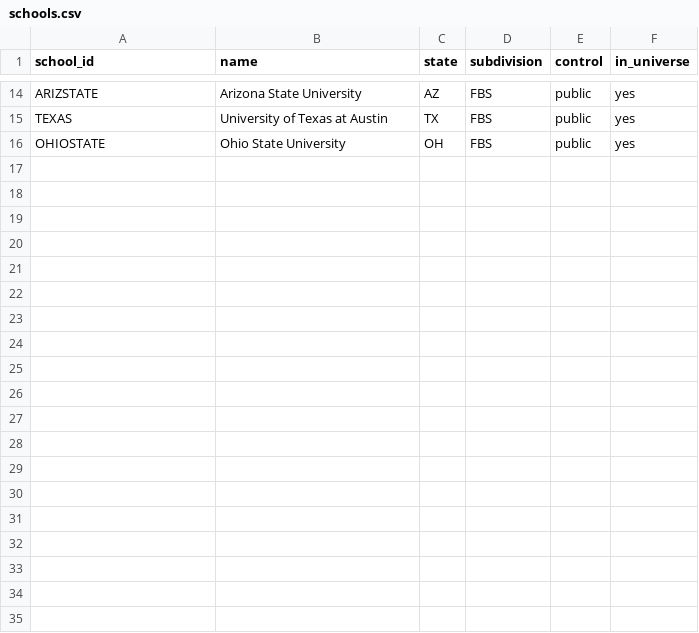
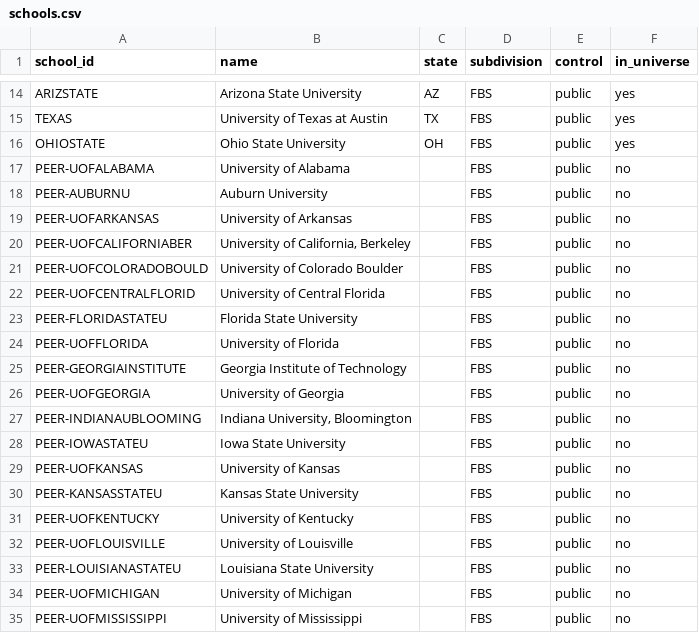
Before and after one commit to harrelltucker/anvara-college-dashboard, a CSV file: data/research/schools.csv, drawn as a sheet; only a part is shown, gaps mark what is left out; the diff covers the shown part only.

```diff
--- a/data/research/schools.csv
+++ b/data/research/schools.csv
@@ -16 +16,20 @@ TEXAS,University of Texas at Austin,TX,FBS,public,yes
 OHIOSTATE,Ohio State University,OH,FBS,public,yes
+PEER-UOFALABAMA,University of Alabama,,FBS,public,no
+PEER-AUBURNU,Auburn University,,FBS,public,no
+PEER-UOFARKANSAS,University of Arkansas,,FBS,public,no
+PEER-UOFCALIFORNIABER,"University of California, Berkeley",,FBS,public,no
+PEER-UOFCOLORADOBOULD,University of Colorado Boulder,,FBS,public,no
+PEER-UOFCENTRALFLORID,University of Central Florida,,FBS,public,no
+PEER-FLORIDASTATEU,Florida State University,,FBS,public,no
+PEER-UOFFLORIDA,University of Florida,,FBS,public,no
+PEER-GEORGIAINSTITUTE,Georgia Institute of Technology,,FBS,public,no
+PEER-UOFGEORGIA,University of Georgia,,FBS,public,no
+PEER-INDIANAUBLOOMING,"Indiana University, Bloomington",,FBS,public,no
+PEER-IOWASTATEU,Iowa State University,,FBS,public,no
+PEER-UOFKANSAS,University of Kansas,,FBS,public,no
+PEER-KANSASSTATEU,Kansas State University,,FBS,public,no
+PEER-UOFKENTUCKY,University of Kentucky,,FBS,public,no
+PEER-UOFLOUISVILLE,University of Louisville,,FBS,public,no
+PEER-LOUISIANASTATEU,Louisiana State University,,FBS,public,no
+PEER-UOFMICHIGAN,University of Michigan,,FBS,public,no
+PEER-UOFMISSISSIPPI,University of Mississippi,,FBS,public,no
```
Also changed, not shown: 19 added rows elsewhere in this file, data/demo/audience.csv, data/demo/financials.csv, 14 other files.
